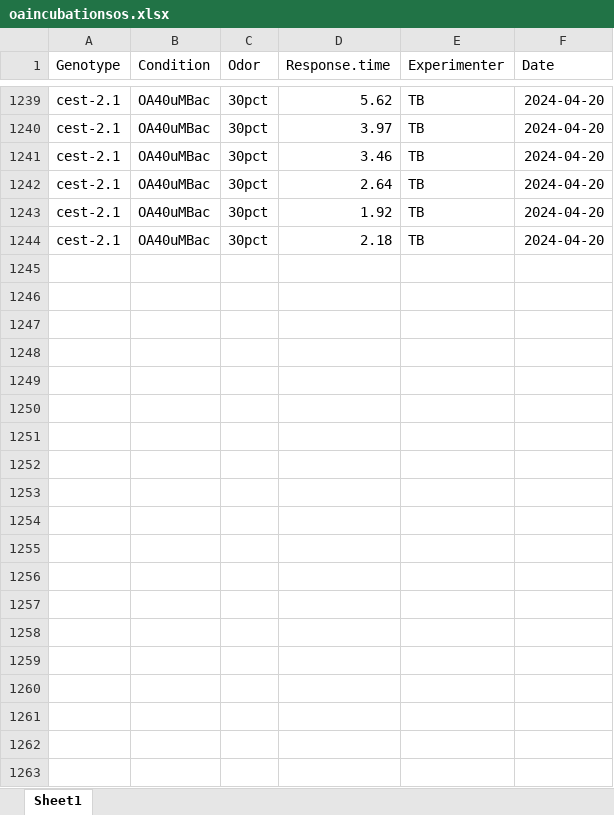
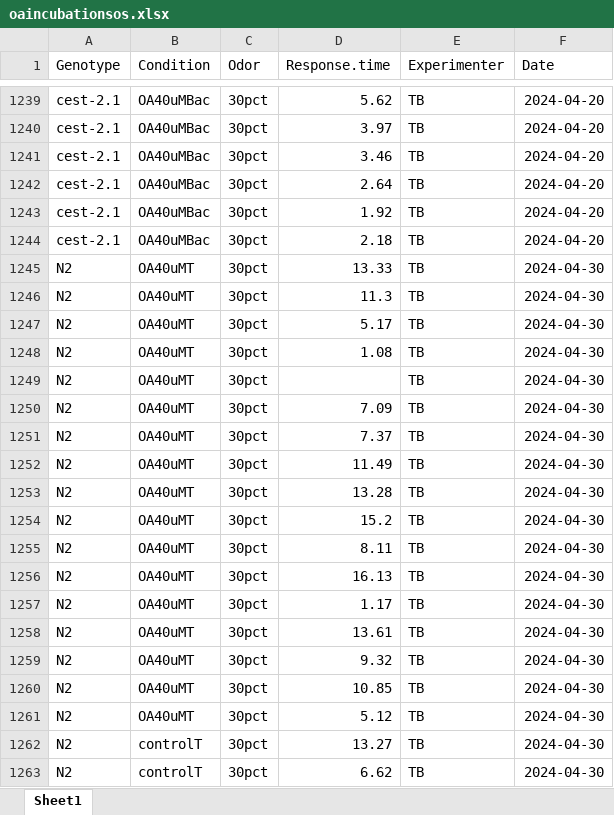
Before and after one commit to tibr36/cest-2.1-Project, an Excel workbook: data/oaincubationsos.xlsx, sheet Sheet1, drawn as a sheet; only a part is shown, gaps mark what is left out; values as stored, in another font and other column widths than the file's, no borders; the diff covers the shown part only; the diff names each change by its address in the sheet, - before the commit and + after, or states it on an @@ line.

```diff
--- a/data/oaincubationsos.xlsx (sheet Sheet1)
+++ b/data/oaincubationsos.xlsx (sheet Sheet1)
+row 1245: N2 | OA40uMT | 30pct | 13.33 | TB | 2024-04-30
+row 1246: N2 | OA40uMT | 30pct | 11.3 | TB | 2024-04-30
+row 1247: N2 | OA40uMT | 30pct | 5.17 | TB | 2024-04-30
+row 1248: N2 | OA40uMT | 30pct | 1.08 | TB | 2024-04-30
+row 1249: N2 | OA40uMT | 30pct |  | TB | 2024-04-30
+row 1250: N2 | OA40uMT | 30pct | 7.09 | TB | 2024-04-30
+row 1251: N2 | OA40uMT | 30pct | 7.37 | TB | 2024-04-30
+row 1252: N2 | OA40uMT | 30pct | 11.49 | TB | 2024-04-30
+row 1253: N2 | OA40uMT | 30pct | 13.28 | TB | 2024-04-30
+row 1254: N2 | OA40uMT | 30pct | 15.2 | TB | 2024-04-30
+row 1255: N2 | OA40uMT | 30pct | 8.11 | TB | 2024-04-30
+row 1256: N2 | OA40uMT | 30pct | 16.13 | TB | 2024-04-30
+row 1257: N2 | OA40uMT | 30pct | 1.17 | TB | 2024-04-30
+row 1258: N2 | OA40uMT | 30pct | 13.61 | TB | 2024-04-30
+row 1259: N2 | OA40uMT | 30pct | 9.32 | TB | 2024-04-30
+row 1260: N2 | OA40uMT | 30pct | 10.85 | TB | 2024-04-30
+row 1261: N2 | OA40uMT | 30pct | 5.12 | TB | 2024-04-30
+row 1262: N2 | controlT | 30pct | 13.27 | TB | 2024-04-30
+row 1263: N2 | controlT | 30pct | 6.62 | TB | 2024-04-30
```
Also changed, not shown: 212 added rows elsewhere in this sheet, OA_incubation_annotated.xlsx, data/octanol_30pct_avoidance_ALLDATA.xlsx, 24 other files.
